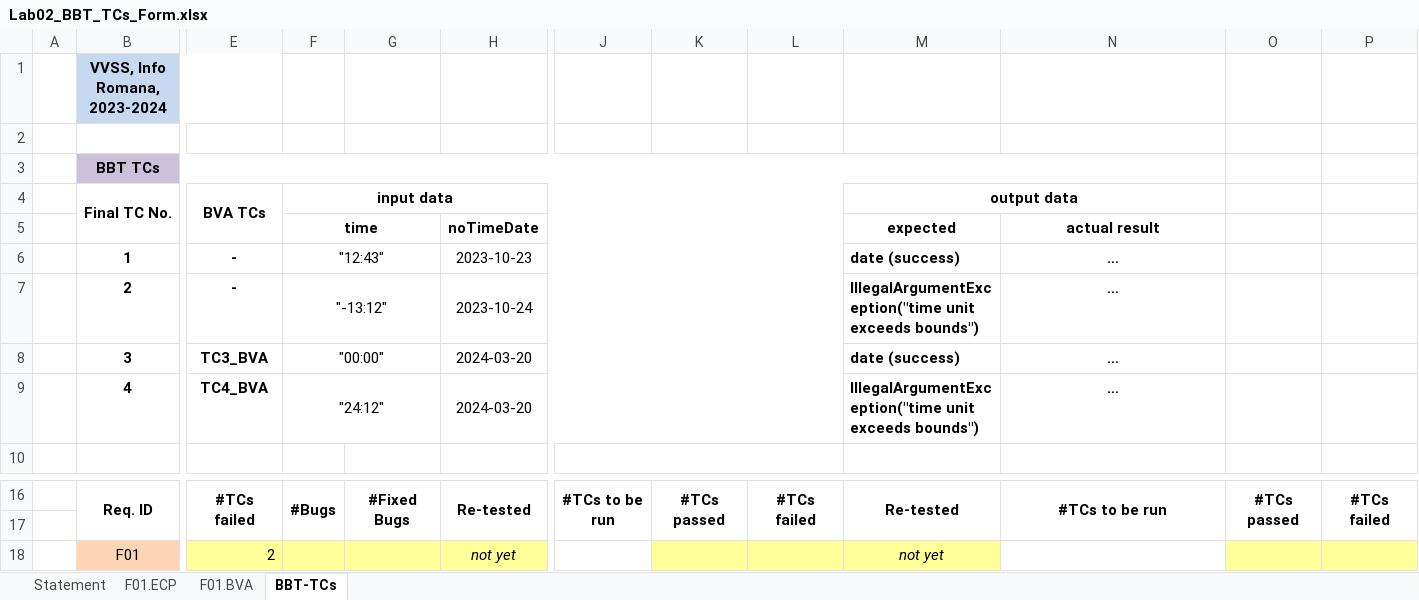
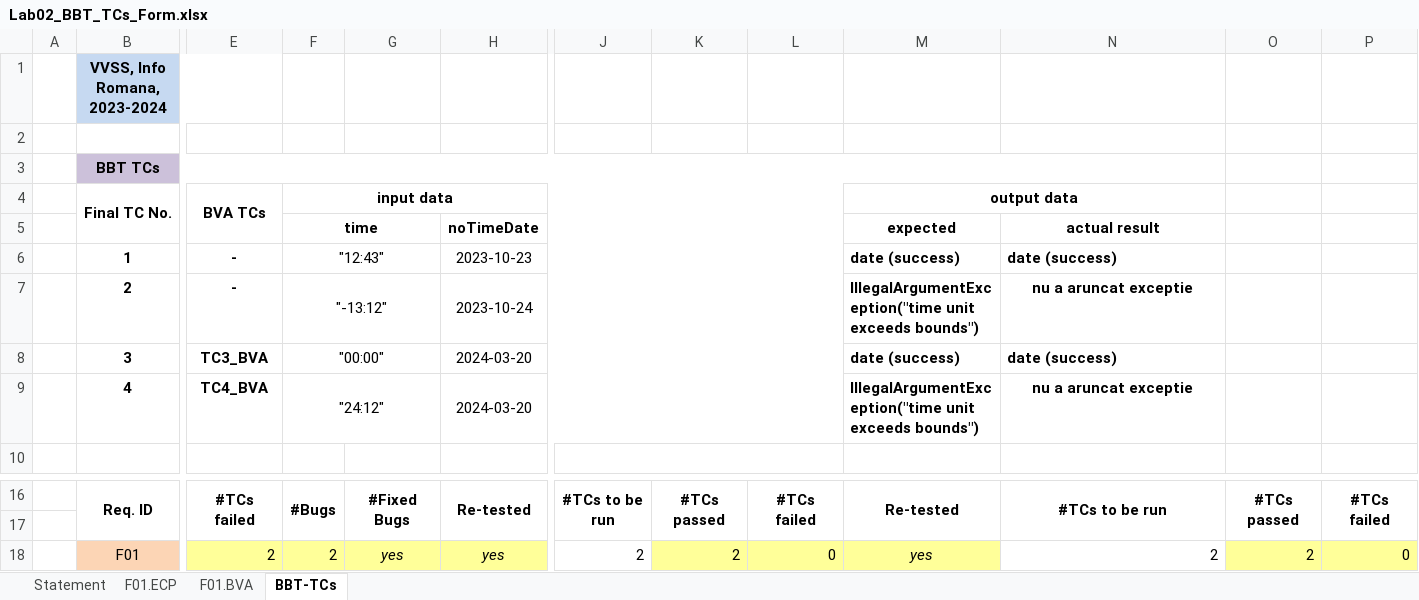
Before and after one commit to ChrisSkyRo/scir3221, an Excel workbook: Docs/Lab02/Lab02_BBT_TCs_Form.xlsx, sheet BBT-TCs, drawn as a sheet; only a part is shown, gaps mark what is left out; values as stored, in another font and other column widths than the file's, no borders; removed rows and columns are numbered as before the commit, all else as after; rows hold the shown columns only; the diff names each change by its address in the sheet, - before the commit and + after, or states it on an @@ line.

```diff
--- a/Docs/Lab02/Lab02_BBT_TCs_Form.xlsx (sheet BBT-TCs)
+++ b/Docs/Lab02/Lab02_BBT_TCs_Form.xlsx (sheet BBT-TCs)
-N6: …
+N6: date (success)
-N6 alignment: center
+N6 alignment: left
-N7: …
+N7: nu a aruncat exceptie
-N8: …
+N8: date (success)
-N8 alignment: center
+N8 alignment: left
-N9: …
+N9: nu a aruncat exceptie
-row 18:  | F01 | 2 |  |  | not yet |  |  |  | not yet
+row 18:  | F01 | 2 | 2 | yes | yes | 2 | 2 | 0 | yes | 2 | 2 | 0
```
Also changed, not shown: sheet F01.BVA, sheet F01.ECP, Docs/Lab03/Lab03_WBT_TCs_Form.xlsx, 1 other file.
